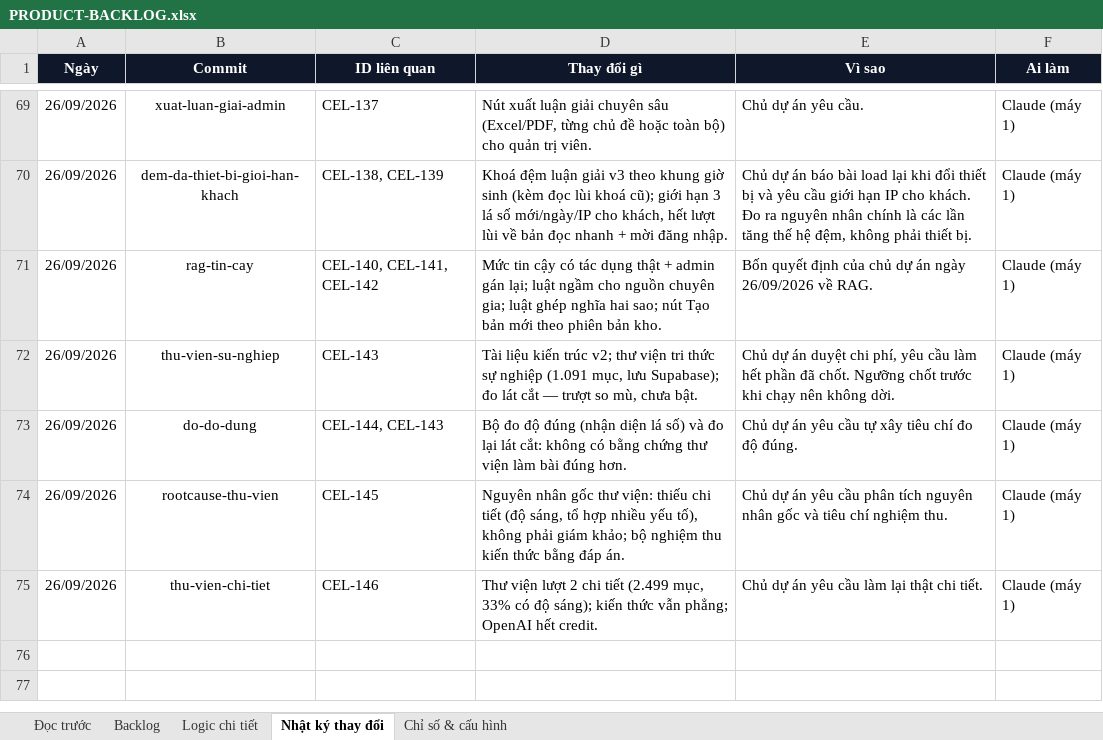
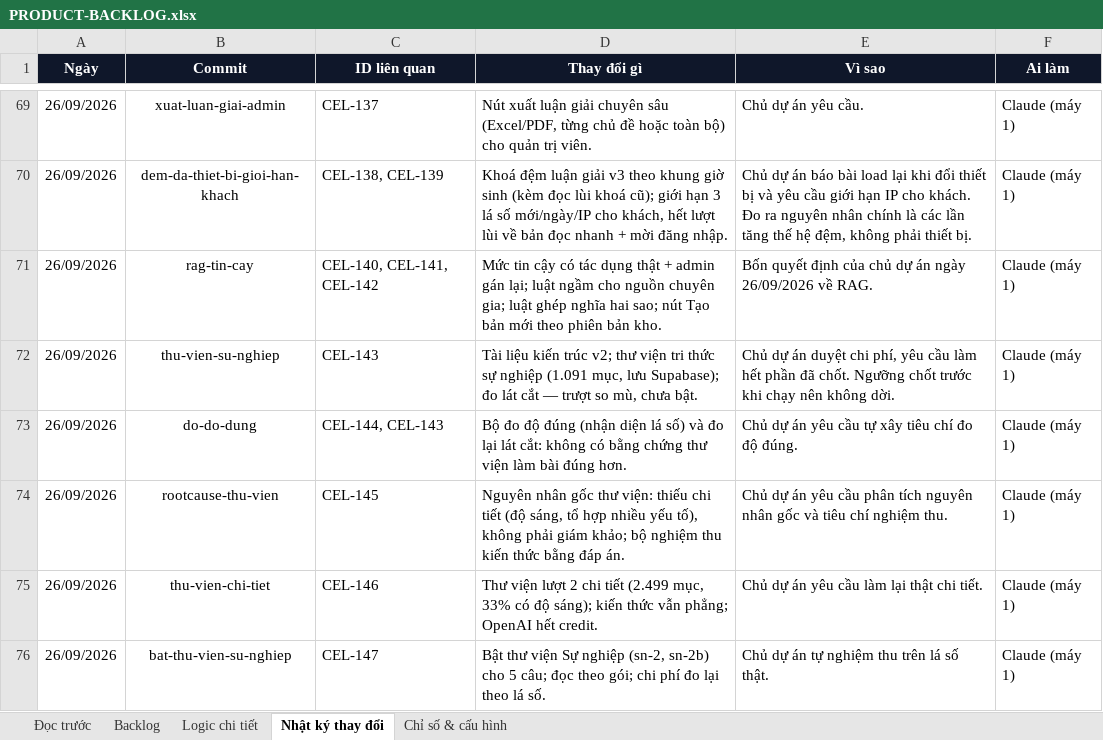
Before and after one commit to Hieuzz05/Celestia-tuvi, an Excel workbook: PRODUCT-BACKLOG.xlsx, sheet Nhật ký thay đổi, drawn as a sheet; only a part is shown, gaps mark what is left out; values as stored, in another font and other column widths than the file's, no borders; the diff names each change by its address in the sheet, - before the commit and + after, or states it on an @@ line.

```diff
--- a/PRODUCT-BACKLOG.xlsx (sheet Nhật ký thay đổi)
+++ b/PRODUCT-BACKLOG.xlsx (sheet Nhật ký thay đổi)
+row 76: 26/09/2026 | bat-thu-vien-su-nghiep | CEL-147 | Bật thư viện Sự nghiệp (sn-2, sn-2b) cho 5 câu; đọc theo gói; chi phí đo lại theo lá số. | Chủ dự án tự nghiệm thu trên lá số thật. | Claude (máy 1)
```
Also changed, not shown: sheet Backlog, 3 other files.
